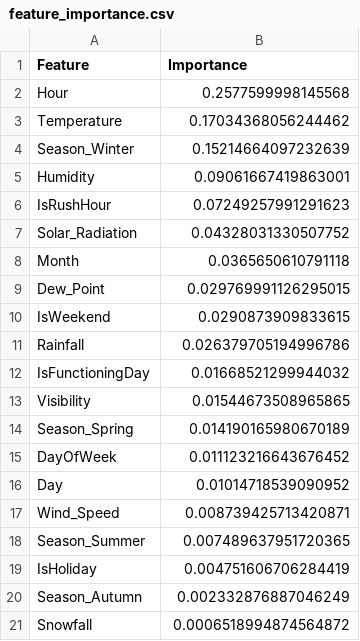
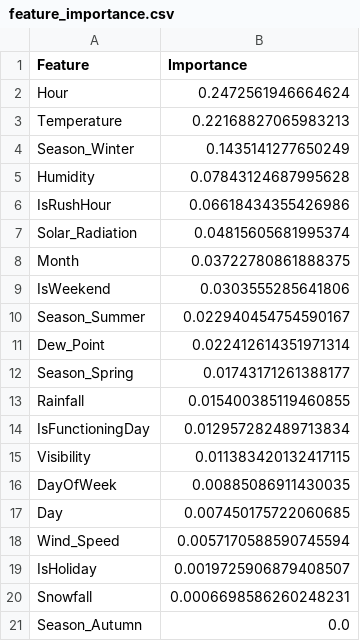
Before and after one commit to ARAHIMGTH/Bike-Rental-Demand-Prediction, a CSV file: models/feature_importance.csv, drawn as a sheet.

```diff
--- a/models/feature_importance.csv
+++ b/models/feature_importance.csv
@@ -1,21 +1,21 @@
 Feature,Importance
-Hour,0.2577599998145568
-Temperature,0.17034368056244462
-Season_Winter,0.15214664097232639
-Humidity,0.09061667419863001
-IsRushHour,0.07249257991291623
-Solar_Radiation,0.04328031330507752
-Month,0.0365650610791118
-Dew_Point,0.029769991126295015
-IsWeekend,0.0290873909833615
-Rainfall,0.026379705194996786
-IsFunctioningDay,0.01668521299944032
-Visibility,0.01544673508965865
-Season_Spring,0.014190165980670189
-DayOfWeek,0.011123216643676452
-Day,0.01014718539090952
-Wind_Speed,0.008739425713420871
-Season_Summer,0.007489637951720365
-IsHoliday,0.004751606706284419
-Season_Autumn,0.002332876887046249
-Snowfall,0.0006518994874564872
+Hour,0.2472561946664624
+Temperature,0.22168827065983213
+Season_Winter,0.1435141277650249
+Humidity,0.07843124687995628
+IsRushHour,0.06618434355426986
+Solar_Radiation,0.04815605681995374
+Month,0.03722780861888375
+IsWeekend,0.0303555285641806
+Season_Summer,0.022940454754590167
+Dew_Point,0.022412614351971314
+Season_Spring,0.01743171261388177
+Rainfall,0.015400385119460855
+IsFunctioningDay,0.012957282489713834
+Visibility,0.011383420132417115
+DayOfWeek,0.00885086911430035
+Day,0.007450175722060685
+Wind_Speed,0.0057170588590745594
+IsHoliday,0.0019725906879408507
+Snowfall,0.0006698586260248231
+Season_Autumn,0.0
```
Also changed, not shown: 11 other files.
